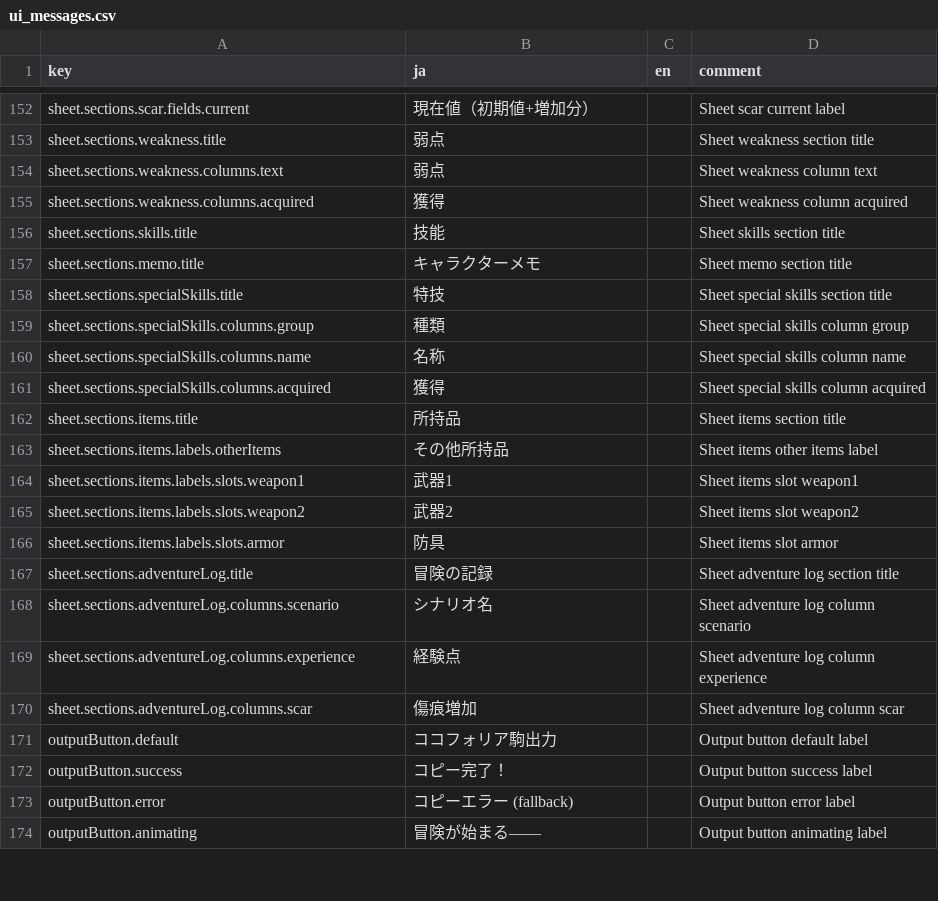
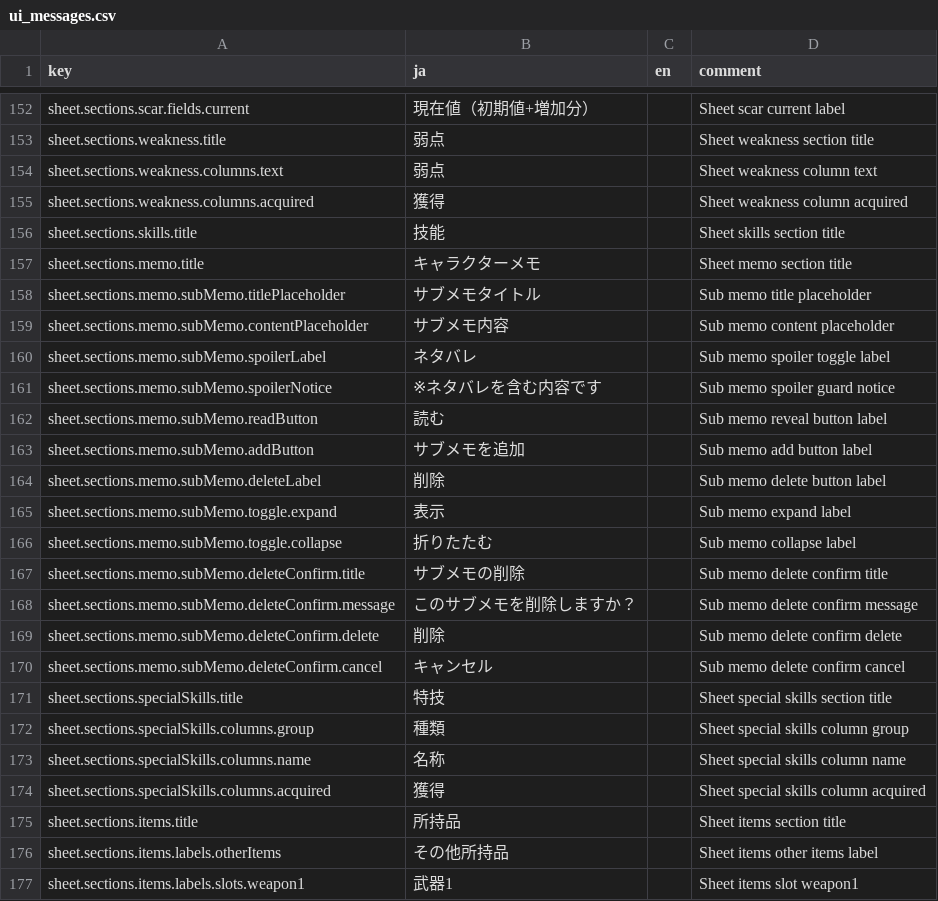
Before and after one commit to KTakahiro1729/AioniaCS, a CSV file: src/contents/ui_messages.csv, drawn as a sheet; only a part is shown, gaps mark what is left out; the shorter side is filled out with more unchanged rows.

Commit message:
Add sub memo management to character memos

```diff
--- a/src/contents/ui_messages.csv
+++ b/src/contents/ui_messages.csv
@@ -157,2 +157,15 @@ sheet.sections.skills.title,技能,,Sheet skills section title
 sheet.sections.memo.title,キャラクターメモ,,Sheet memo section title
+sheet.sections.memo.subMemo.titlePlaceholder,サブメモタイトル,,Sub memo title placeholder
+sheet.sections.memo.subMemo.contentPlaceholder,サブメモ内容,,Sub memo content placeholder
+sheet.sections.memo.subMemo.spoilerLabel,ネタバレ,,Sub memo spoiler toggle label
+sheet.sections.memo.subMemo.spoilerNotice,※ネタバレを含む内容です,,Sub memo spoiler guard notice
+sheet.sections.memo.subMemo.readButton,読む,,Sub memo reveal button label
+sheet.sections.memo.subMemo.addButton,サブメモを追加,,Sub memo add button label
+sheet.sections.memo.subMemo.deleteLabel,削除,,Sub memo delete button label
+sheet.sections.memo.subMemo.toggle.expand,表示,,Sub memo expand label
+sheet.sections.memo.subMemo.toggle.collapse,折りたたむ,,Sub memo collapse label
+sheet.sections.memo.subMemo.deleteConfirm.title,サブメモの削除,,Sub memo delete confirm title
+sheet.sections.memo.subMemo.deleteConfirm.message,このサブメモを削除しますか？,,Sub memo delete confirm message
+sheet.sections.memo.subMemo.deleteConfirm.delete,削除,,Sub memo delete confirm delete
+sheet.sections.memo.subMemo.deleteConfirm.cancel,キャンセル,,Sub memo delete confirm cancel
 sheet.sections.specialSkills.title,特技,,Sheet special skills section title
```
Also changed, not shown: 6 other files.
